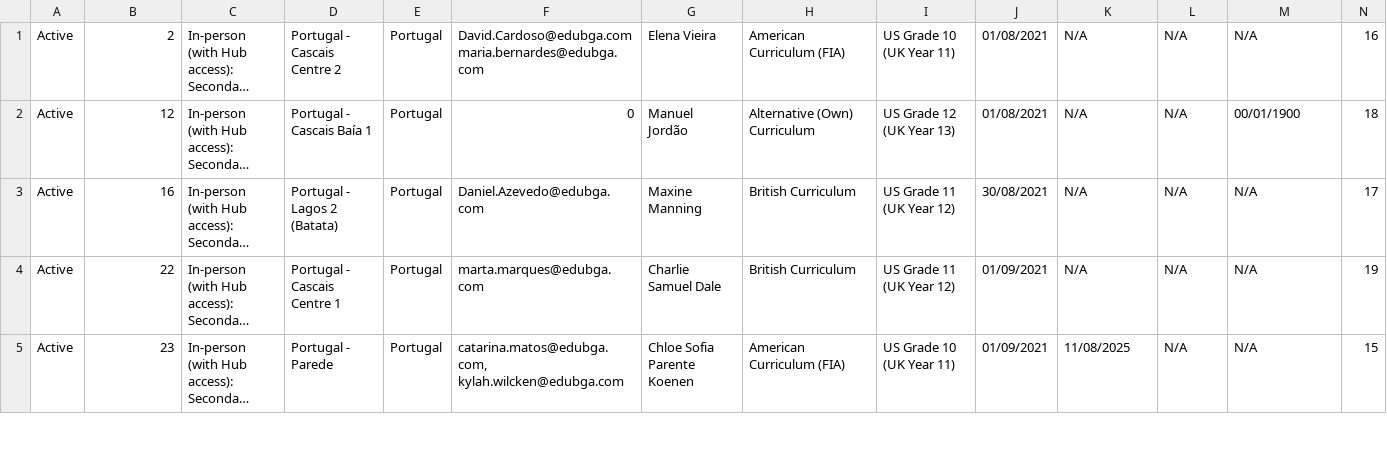
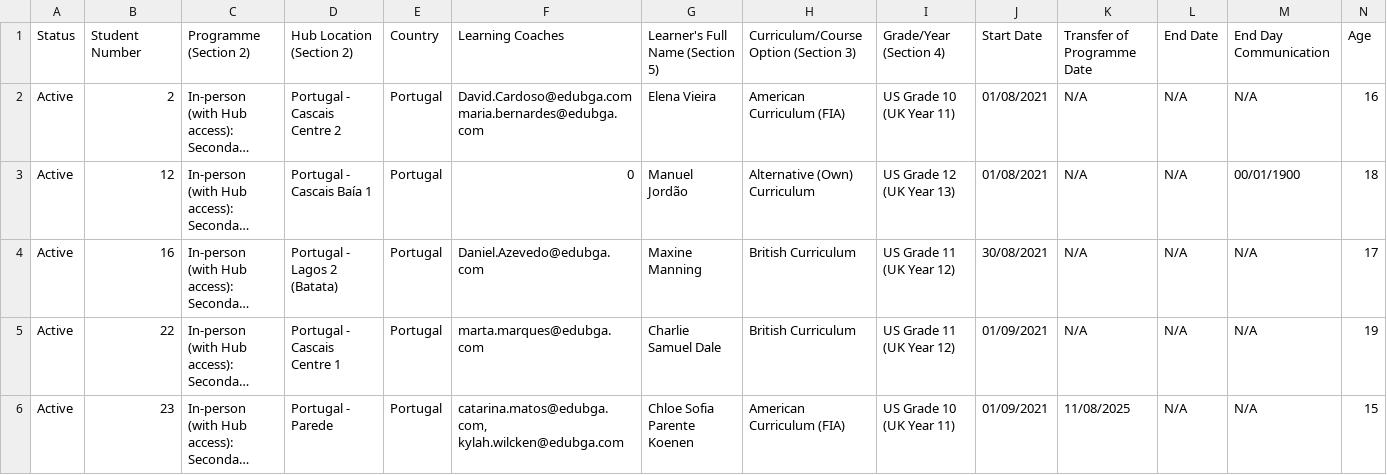
Before and after one commit to xicofigueiredo/worktools, a CSV file: lib/tasks/parentss.csv, drawn as a sheet; only a part is shown; long unchanged cells end in …; rows hold the shown columns only; the diff names each change by its address in the sheet, - before the commit and + after, or states it on an @@ line.

Commit message:
update parents csv

```diff
--- a/lib/tasks/parentss.csv
+++ b/lib/tasks/parentss.csv
+row 1: Status | Student Number | Programme (Section 2) | Hub Location (Section 2) | Country | Learning Coaches | Learner's Full Name (Section 5) | Curriculum/Course Option (Section 3) | Grade/Year (Section 4) | Start Date | Transfer of Programme Date | End Date | End Day Communication | Age
```
